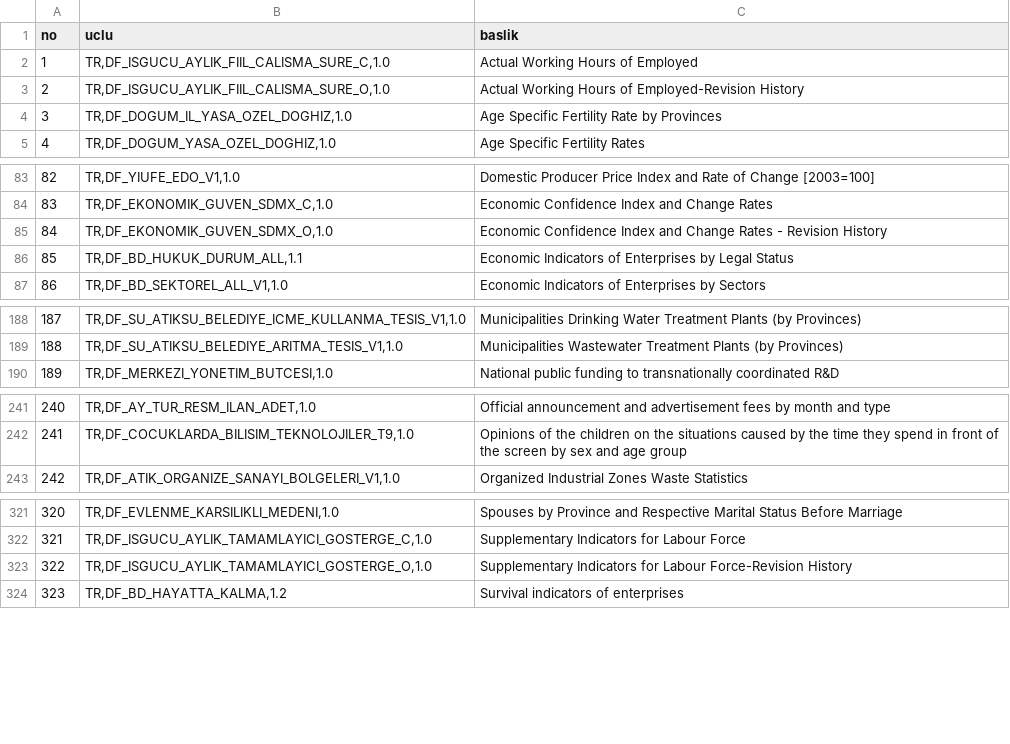
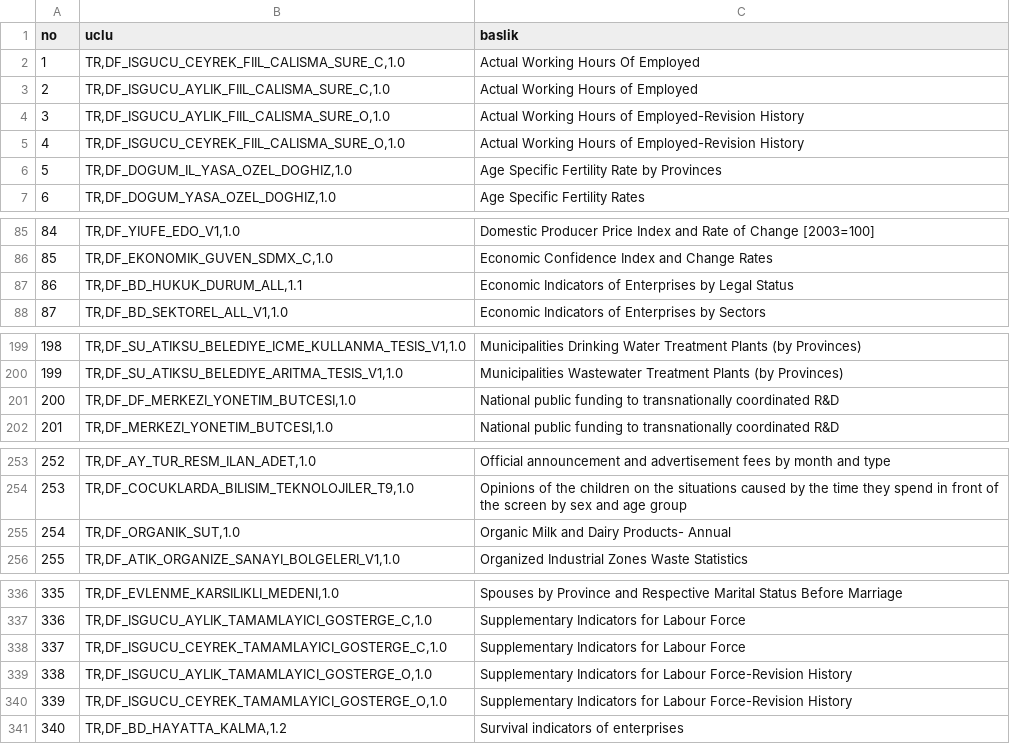
Before and after one commit to orhoncan/tuik-mcp, a CSV file: data/dataflows.csv, drawn as a sheet; only a part is shown, gaps mark what is left out; removed rows and columns are numbered as before the commit, all else as after; the diff covers the shown part only; the diff names each change by its address in the sheet, - before the commit and + after, or states it on an @@ line.

Commit message:
docs: dataflow kataloğunu 387 sete güncelle
TÜİK SDMX API'sinde production dataflow sayısı 365'ten 387'ye çıktı.
Yeni 24 setin 20'si çeyreklik işgücü serileri (DF_ISGUCU_CEYREK_*);
kalanlar genel devlet ana bileşenleri (çeyreklik), organik süt ve
iki Ar-Ge bütçe seti. DF_EKONOMIK_GUVEN_SDMX_O kaldırıldı,
DF_DOLAYL_ARGE_MERKEZI_YONETM_BUTCE id'si YONETIM olarak düzeltildi.

README'deki dataflow sayısı da 362'den 387'ye güncellendi.

```diff
--- a/data/dataflows.csv
+++ b/data/dataflows.csv
+row 2: 1 | TR,DF_ISGUCU_CEYREK_FIIL_CALISMA_SURE_C,1.0 | Actual Working Hours Of Employed
@@ column A (no) renumbered from row 3 down @@
+row 5: 4 | TR,DF_ISGUCU_CEYREK_FIIL_CALISMA_SURE_O,1.0 | Actual Working Hours of Employed-Revision History
-row 85: 84 | TR,DF_EKONOMIK_GUVEN_SDMX_O,1.0 | Economic Confidence Index and Change Rates - Revision History
+row 201: 200 | TR,DF_DF_MERKEZI_YONETIM_BUTCESI,1.0 | National public funding to transnationally coordinated R&D
+row 255: 254 | TR,DF_ORGANIK_SUT,1.0 | Organic Milk and Dairy Products- Annual
+row 338: 337 | TR,DF_ISGUCU_CEYREK_TAMAMLAYICI_GOSTERGE_C,1.0 | Supplementary Indicators for Labour Force
+row 340: 339 | TR,DF_ISGUCU_CEYREK_TAMAMLAYICI_GOSTERGE_O,1.0 | Supplementary Indicators for Labour Force-Revision History
```
Also changed, not shown: 17 added rows and 1 edited cell elsewhere in this file, 1 other file.
